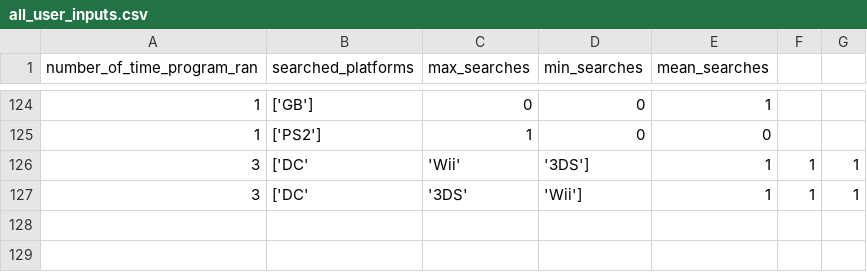
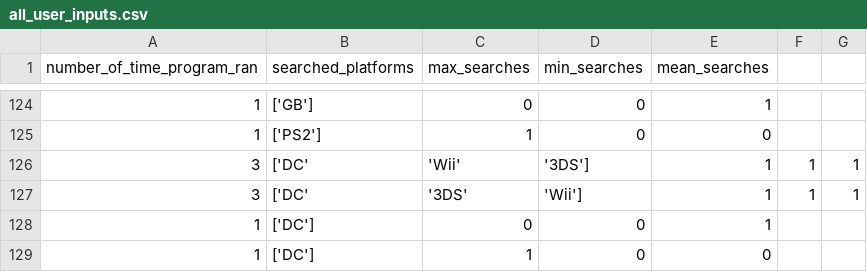
Before and after one commit to Somrit-545/ensf300-assignment1, a CSV file: all_user_inputs.csv, drawn as a sheet; only a part is shown, gaps mark what is left out.

Commit message:
Added Whitebox Testing code in design_project_debug.py and error handling in user_csv.py

```diff
--- a/all_user_inputs.csv
+++ b/all_user_inputs.csv
@@ -127 +127,3 @@ number_of_time_program_ran,searched_platforms,max_searches,min_searches,mean_sea
 3,['DC', '3DS', 'Wii'],1,1,1
+1,['DC'],0,0,1
+1,['DC'],1,0,0
```
Also changed, not shown: 4 other files.
